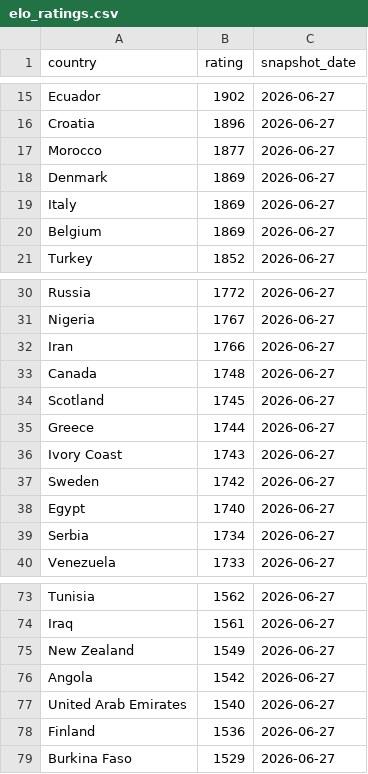
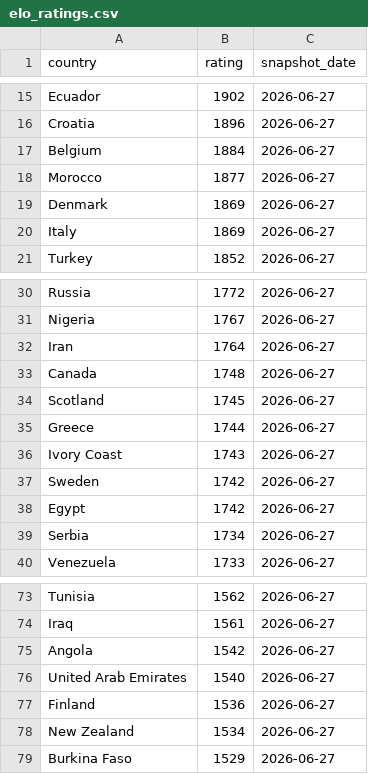
Before and after one commit to OfekDr1/FIFA-Analyst, a CSV file: scripts/elo_ratings.csv, drawn as a sheet; only a part is shown, gaps mark what is left out.

```diff
--- a/scripts/elo_ratings.csv
+++ b/scripts/elo_ratings.csv
@@ -16,2 +16,3 @@ Ecuador,1902,2026-06-27
 Croatia,1896,2026-06-27
+Belgium,1884,2026-06-27
 Morocco,1877,2026-06-27
@@ -19,3 +20,2 @@ Denmark,1869,2026-06-27
 Italy,1869,2026-06-27
-Belgium,1869,2026-06-27
 Turkey,1852,2026-06-27
@@ -31,3 +31,3 @@ Russia,1772,2026-06-27
 Nigeria,1767,2026-06-27
-Iran,1766,2026-06-27
+Iran,1764,2026-06-27
 Canada,1748,2026-06-27
@@ -37,3 +37,3 @@ Ivory Coast,1743,2026-06-27
 Sweden,1742,2026-06-27
-Egypt,1740,2026-06-27
+Egypt,1742,2026-06-27
 Serbia,1734,2026-06-27
@@ -74,3 +74,2 @@ Tunisia,1562,2026-06-27
 Iraq,1561,2026-06-27
-New Zealand,1549,2026-06-27
 Angola,1542,2026-06-27
@@ -78,2 +77,3 @@ United Arab Emirates,1540,2026-06-27
 Finland,1536,2026-06-27
+New Zealand,1534,2026-06-27
 Burkina Faso,1529,2026-06-27
```
Also changed, not shown: 2 other files.
